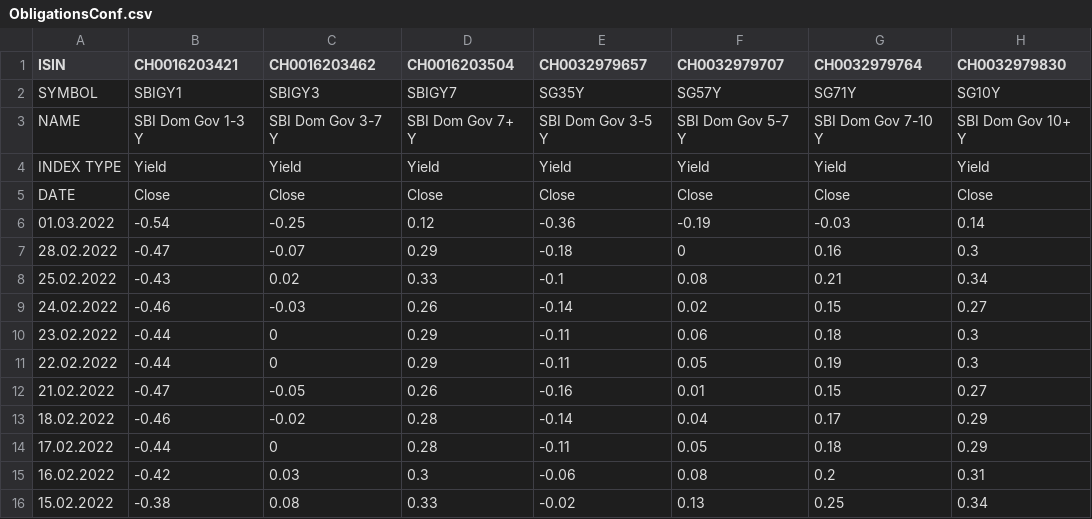
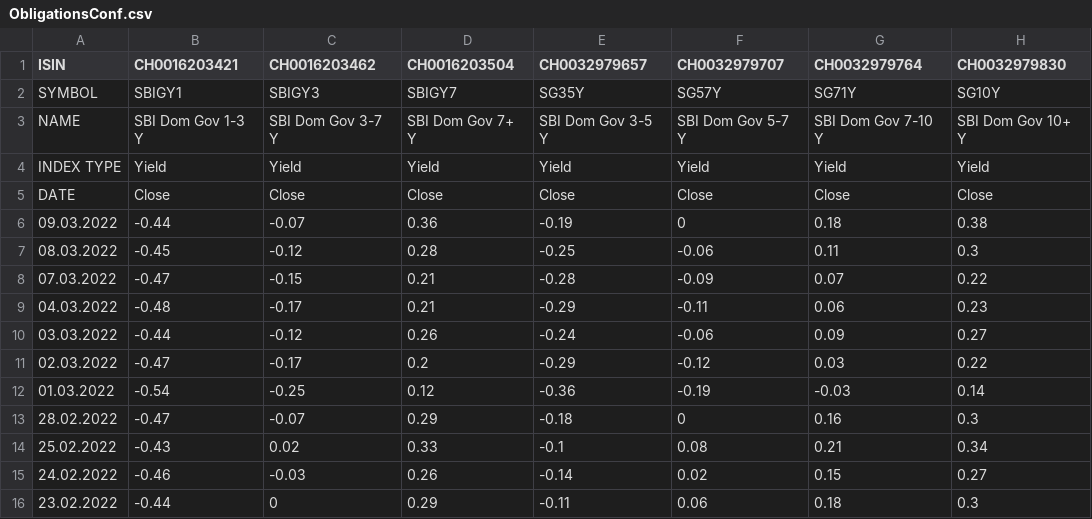
Before and after one commit to dankaufmann/f-curve, a CSV file: Data/ObligationsConf.csv, drawn as a sheet; only a part is shown; the shorter side is filled out with more unchanged rows; the diff names each change by its address in the sheet, - before the commit and + after, or states it on an @@ line.

```diff
--- a/Data/ObligationsConf.csv
+++ b/Data/ObligationsConf.csv
+row 6: 09.03.2022 | -0.44 | -0.07 | 0.36 | -0.19 | 0 | 0.18 | 0.38
+row 7: 08.03.2022 | -0.45 | -0.12 | 0.28 | -0.25 | -0.06 | 0.11 | 0.3
+row 8: 07.03.2022 | -0.47 | -0.15 | 0.21 | -0.28 | -0.09 | 0.07 | 0.22
+row 9: 04.03.2022 | -0.48 | -0.17 | 0.21 | -0.29 | -0.11 | 0.06 | 0.23
+row 10: 03.03.2022 | -0.44 | -0.12 | 0.26 | -0.24 | -0.06 | 0.09 | 0.27
+row 11: 02.03.2022 | -0.47 | -0.17 | 0.2 | -0.29 | -0.12 | 0.03 | 0.22
```
Also changed, not shown: Data/ForShort.csv, Data/ObligationsEnt.csv, 35 other files.
